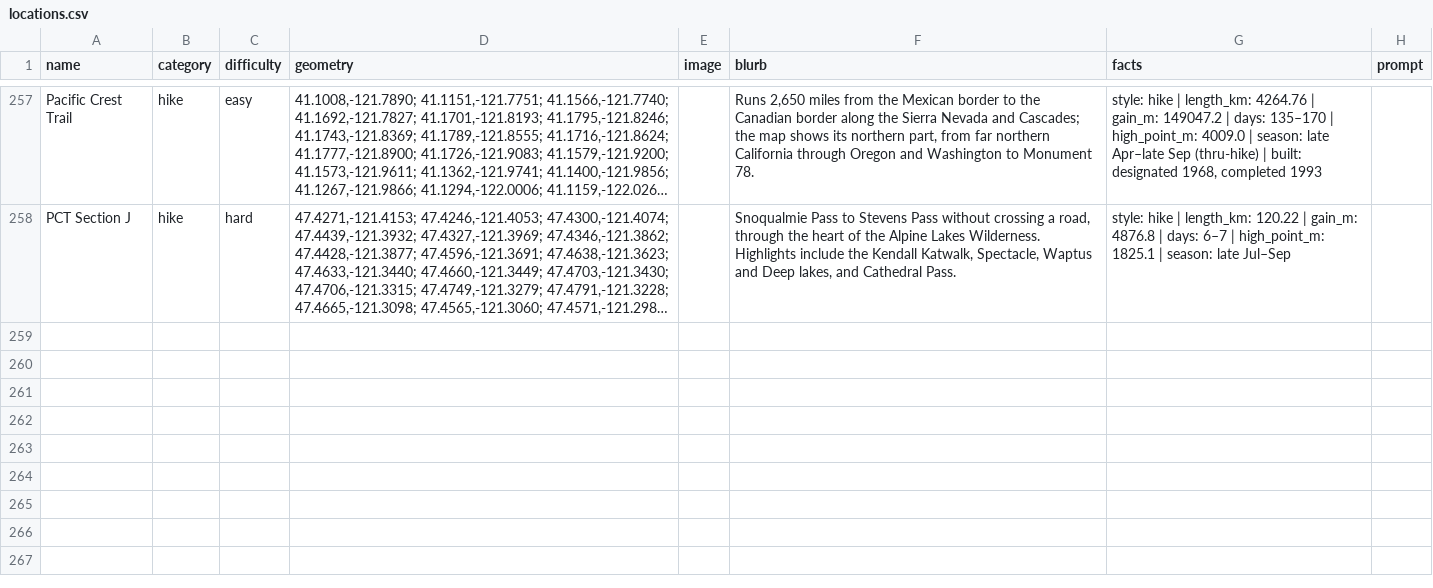
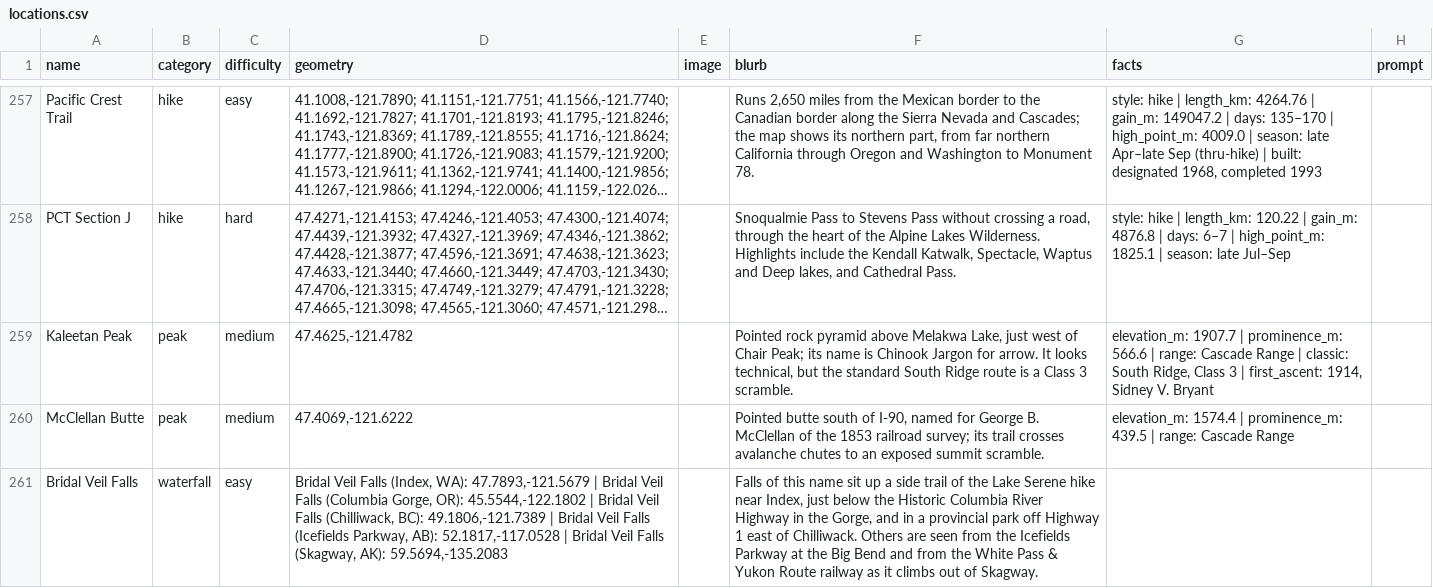
Before and after one commit to pnwtap/pnwtap.github.io, a CSV file: data/locations.csv, drawn as a sheet; only a part is shown, gaps mark what is left out; long unchanged cells end in …; the diff names each change by its address in the sheet, - before the commit and + after, or states it on an @@ line.

```diff
--- a/data/locations.csv
+++ b/data/locations.csv
+row 259: Kaleetan Peak | peak | medium | 47.4625,-121.4782 |  | Pointed rock pyramid above Melakwa Lake, just west of Chair Peak; its name is Chinook Jargon for arrow. It looks technical, but the standard South Ridge route is a Class 3 scramble. | elevation_m: 1907.7 | prominence_m: 566.6 | range: Cascade Range | classic: South Ridge, Class 3 | first_ascent: 1914, Sidney V. Bryant
+row 260: McClellan Butte | peak | medium | 47.4069,-121.6222 |  | Pointed butte south of I-90, named for George B. McClellan of the 1853 railroad survey; its trail crosses avalanche chutes to an exposed summit scramble. | elevation_m: 1574.4 | prominence_m: 439.5 | range: Cascade Range
+row 261: Bridal Veil Falls | waterfall | easy | Bridal Veil Falls (Index, WA): 47.7893,-121.5679 | Bridal Veil Falls (Columbia Gorge, OR): 45.5544,-122.1802 | Bridal Veil Falls (Chilliwack, BC): 49.1806,-121.7389 | Bridal Veil Falls (Icefields Parkway, AB): 52.1817,-117.0528 | Bridal Veil Falls (Skagway, AK): 59.5694,-135.2083 |  | Falls of this name sit up a side trail of the Lake Serene hike near Index, just below the Historic Columbia River Highway in the Gorge, and in a provincial park off Highway 1 east of Chilliwack. Others are seen from the Icefields Parkway at the Big Bend and from the White Pass & Yukon Route railway as it climbs out of Skagway.
```
Also changed, not shown: data/curated.csv, 2 other files.
